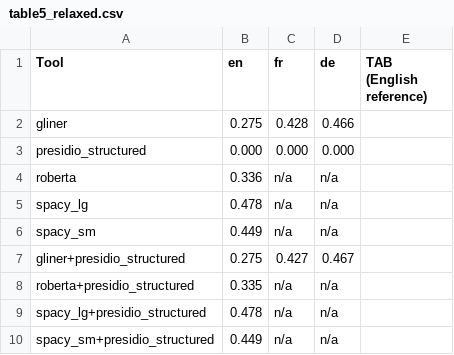
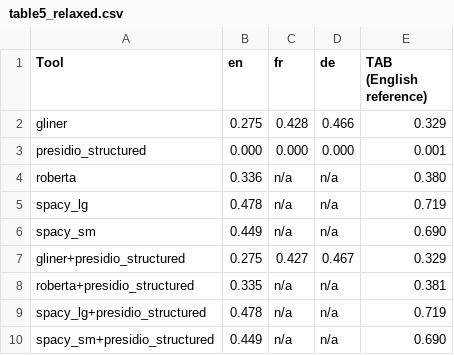
Before and after one commit to TextLayer-Sandbox/pii-toolbox, a CSV file: results/outputs/table5_relaxed.csv, drawn as a sheet.

Commit message:
regenerate table data

```diff
--- a/results/outputs/table5_relaxed.csv
+++ b/results/outputs/table5_relaxed.csv
@@ -1,10 +1,10 @@
 Tool,en,fr,de,TAB (English reference)
-gliner,0.275,0.428,0.466,
-presidio_structured,0.000,0.000,0.000,
-roberta,0.336,n/a,n/a,
-spacy_lg,0.478,n/a,n/a,
-spacy_sm,0.449,n/a,n/a,
-gliner+presidio_structured,0.275,0.427,0.467,
-roberta+presidio_structured,0.335,n/a,n/a,
-spacy_lg+presidio_structured,0.478,n/a,n/a,
-spacy_sm+presidio_structured,0.449,n/a,n/a,
+gliner,0.275,0.428,0.466,0.329
+presidio_structured,0.000,0.000,0.000,0.001
+roberta,0.336,n/a,n/a,0.380
+spacy_lg,0.478,n/a,n/a,0.719
+spacy_sm,0.449,n/a,n/a,0.690
+gliner+presidio_structured,0.275,0.427,0.467,0.329
+roberta+presidio_structured,0.335,n/a,n/a,0.381
+spacy_lg+presidio_structured,0.478,n/a,n/a,0.719
+spacy_sm+presidio_structured,0.449,n/a,n/a,0.690
```
Also changed, not shown: results/outputs/table5_strict.csv, 4 other files.
